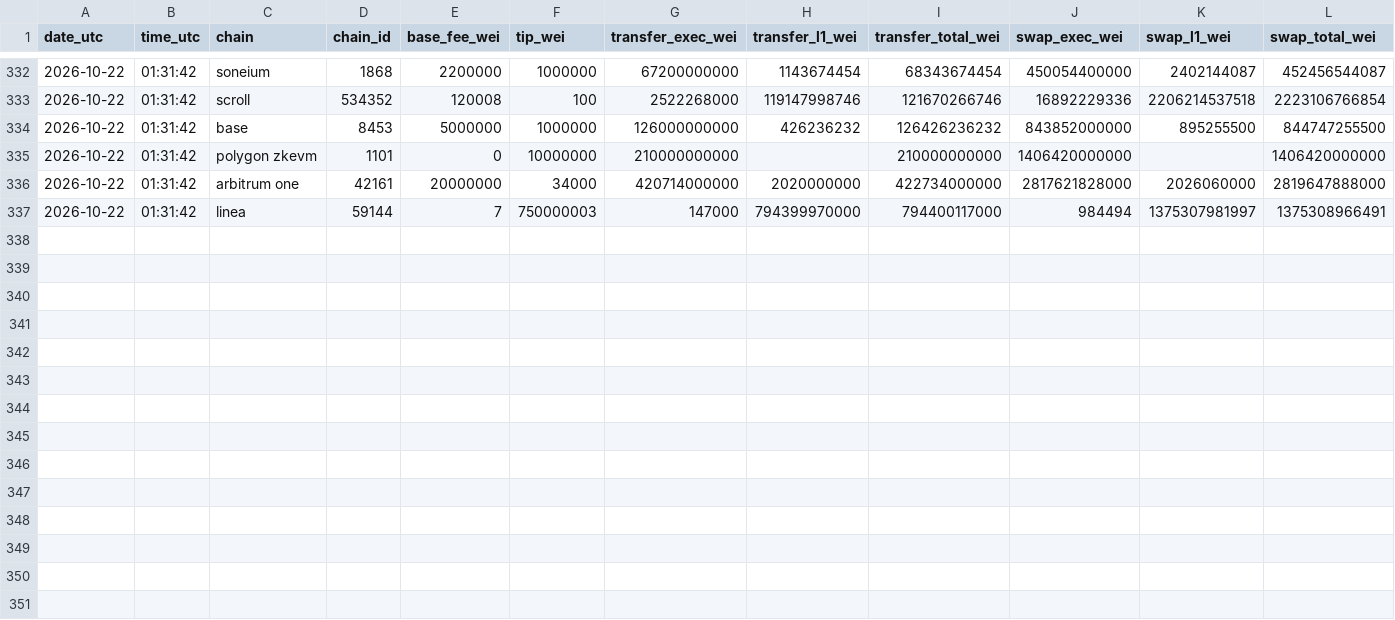
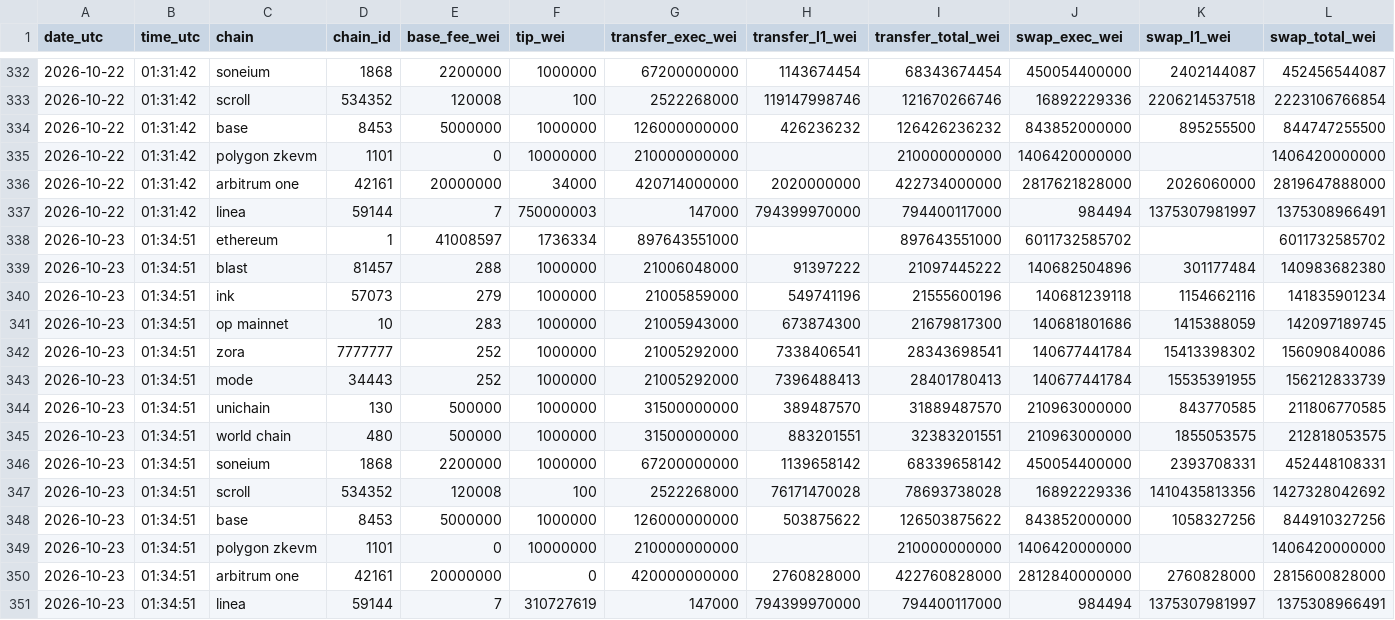
Before and after one commit to AlinaSchan/l2fees, a CSV file: data/daily.csv, drawn as a sheet; only a part is shown, gaps mark what is left out; rows hold the shown columns only; the diff names each change by its address in the sheet, - before the commit and + after, or states it on an @@ line.

```diff
--- a/data/daily.csv
+++ b/data/daily.csv
+row 338: 2026-10-23 | 01:34:51 | ethereum | 1 | 41008597 | 1736334 | 897643551000 |  | 897643551000 | 6011732585702 |  | 6011732585702
+row 339: 2026-10-23 | 01:34:51 | blast | 81457 | 288 | 1000000 | 21006048000 | 91397222 | 21097445222 | 140682504896 | 301177484 | 140983682380
+row 340: 2026-10-23 | 01:34:51 | ink | 57073 | 279 | 1000000 | 21005859000 | 549741196 | 21555600196 | 140681239118 | 1154662116 | 141835901234
+row 341: 2026-10-23 | 01:34:51 | op mainnet | 10 | 283 | 1000000 | 21005943000 | 673874300 | 21679817300 | 140681801686 | 1415388059 | 142097189745
+row 342: 2026-10-23 | 01:34:51 | zora | 7777777 | 252 | 1000000 | 21005292000 | 7338406541 | 28343698541 | 140677441784 | 15413398302 | 156090840086
+row 343: 2026-10-23 | 01:34:51 | mode | 34443 | 252 | 1000000 | 21005292000 | 7396488413 | 28401780413 | 140677441784 | 15535391955 | 156212833739
+row 344: 2026-10-23 | 01:34:51 | unichain | 130 | 500000 | 1000000 | 31500000000 | 389487570 | 31889487570 | 210963000000 | 843770585 | 211806770585
+row 345: 2026-10-23 | 01:34:51 | world chain | 480 | 500000 | 1000000 | 31500000000 | 883201551 | 32383201551 | 210963000000 | 1855053575 | 212818053575
+row 346: 2026-10-23 | 01:34:51 | soneium | 1868 | 2200000 | 1000000 | 67200000000 | 1139658142 | 68339658142 | 450054400000 | 2393708331 | 452448108331
+row 347: 2026-10-23 | 01:34:51 | scroll | 534352 | 120008 | 100 | 2522268000 | 76171470028 | 78693738028 | 16892229336 | 1410435813356 | 1427328042692
+row 348: 2026-10-23 | 01:34:51 | base | 8453 | 5000000 | 1000000 | 126000000000 | 503875622 | 126503875622 | 843852000000 | 1058327256 | 844910327256
+row 349: 2026-10-23 | 01:34:51 | polygon zkevm | 1101 | 0 | 10000000 | 210000000000 |  | 210000000000 | 1406420000000 |  | 1406420000000
+row 350: 2026-10-23 | 01:34:51 | arbitrum one | 42161 | 20000000 | 0 | 420000000000 | 2760828000 | 422760828000 | 2812840000000 | 2760828000 | 2815600828000
+row 351: 2026-10-23 | 01:34:51 | linea | 59144 | 7 | 310727619 | 147000 | 794399970000 | 794400117000 | 984494 | 1375307981997 | 1375308966491
```
